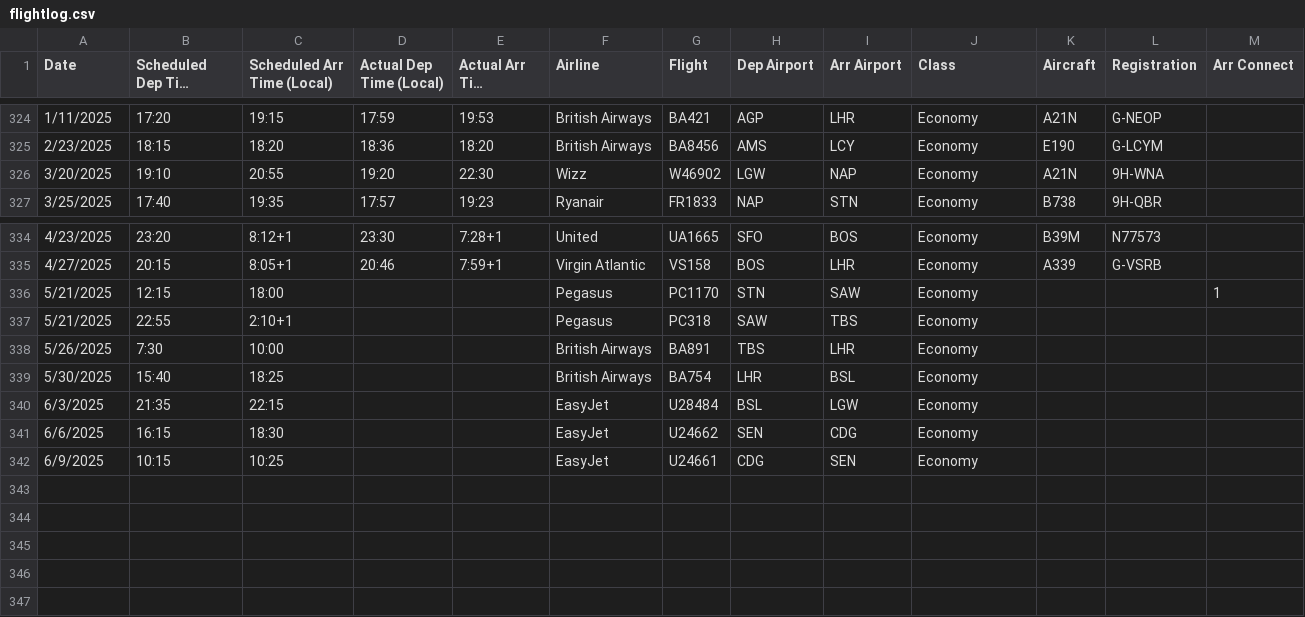
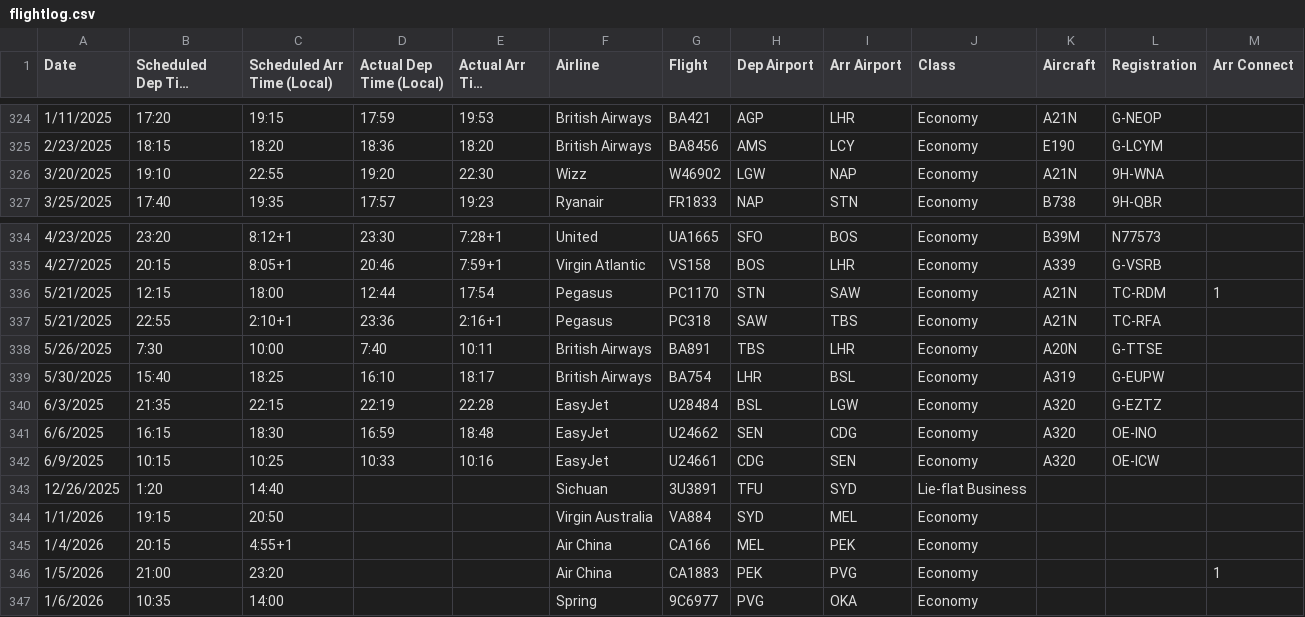
Before and after one commit to picrazy2/flightlog, a CSV file: flightlog.csv, drawn as a sheet; only a part is shown, gaps mark what is left out; long unchanged cells end in …; the diff names each change by its address in the sheet, - before the commit and + after, or states it on an @@ line.

Commit message:
some winter flights

```diff
--- a/flightlog.csv
+++ b/flightlog.csv
-C326 (Scheduled Arr Time (Local)): 20:55
+C326 (Scheduled Arr Time (Local)): 22:55
-D336 (Actual Dep Time (Local)): (empty)
+D336 (Actual Dep Time (Local)): 12:44
-E336 (Actual Arr Time (Local)): (empty)
+E336 (Actual Arr Time (Local)): 17:54
-K336:K337 (Aircraft): (empty)
+K336:K337 (Aircraft): A21N
-L336 (Registration): (empty)
+L336 (Registration): TC-RDM
-D337 (Actual Dep Time (Local)): (empty)
+D337 (Actual Dep Time (Local)): 23:36
-E337 (Actual Arr Time (Local)): (empty)
+E337 (Actual Arr Time (Local)): 2:16+1
-L337 (Registration): (empty)
+L337 (Registration): TC-RFA
-D338 (Actual Dep Time (Local)): (empty)
+D338 (Actual Dep Time (Local)): 7:40
-E338 (Actual Arr Time (Local)): (empty)
+E338 (Actual Arr Time (Local)): 10:11
-K338 (Aircraft): (empty)
+K338 (Aircraft): A20N
-L338 (Registration): (empty)
+L338 (Registration): G-TTSE
-D339 (Actual Dep Time (Local)): (empty)
+D339 (Actual Dep Time (Local)): 16:10
-E339 (Actual Arr Time (Local)): (empty)
+E339 (Actual Arr Time (Local)): 18:17
-K339 (Aircraft): (empty)
+K339 (Aircraft): A319
-L339 (Registration): (empty)
+L339 (Registration): G-EUPW
-D340 (Actual Dep Time (Local)): (empty)
+D340 (Actual Dep Time (Local)): 22:19
-E340 (Actual Arr Time (Local)): (empty)
+E340 (Actual Arr Time (Local)): 22:28
-K340:K342 (Aircraft): (empty)
+K340:K342 (Aircraft): A320
-L340 (Registration): (empty)
+L340 (Registration): G-EZTZ
-D341 (Actual Dep Time (Local)): (empty)
+D341 (Actual Dep Time (Local)): 16:59
-E341 (Actual Arr Time (Local)): (empty)
+E341 (Actual Arr Time (Local)): 18:48
-L341 (Registration): (empty)
+L341 (Registration): OE-INO
-D342 (Actual Dep Time (Local)): (empty)
+D342 (Actual Dep Time (Local)): 10:33
-E342 (Actual Arr Time (Local)): (empty)
+E342 (Actual Arr Time (Local)): 10:16
-L342 (Registration): (empty)
+L342 (Registration): OE-ICW
+row 343: 12/26/2025 | 1:20 | 14:40 |  |  | Sichuan | 3U3891 | TFU | SYD | Lie-flat Business
+row 344: 1/1/2026 | 19:15 | 20:50 |  |  | Virgin Australia | VA884 | SYD | MEL | Economy
+row 345: 1/4/2026 | 20:15 | 4:55+1 |  |  | Air China | CA166 | MEL | PEK | Economy
+row 346: 1/5/2026 | 21:00 | 23:20 |  |  | Air China | CA1883 | PEK | PVG | Economy |  |  | 1
+row 347: 1/6/2026 | 10:35 | 14:00 |  |  | Spring | 9C6977 | PVG | OKA | Economy
```
Also changed, not shown: airports.csv, full_df.csv, 52 other files.
